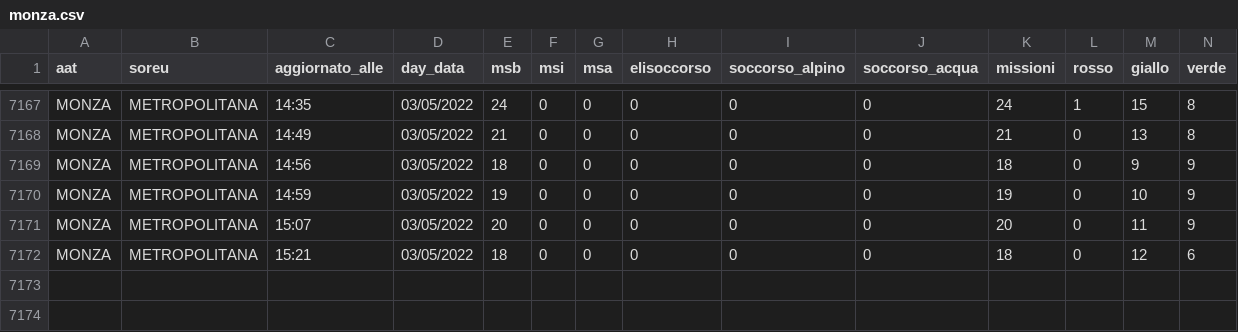
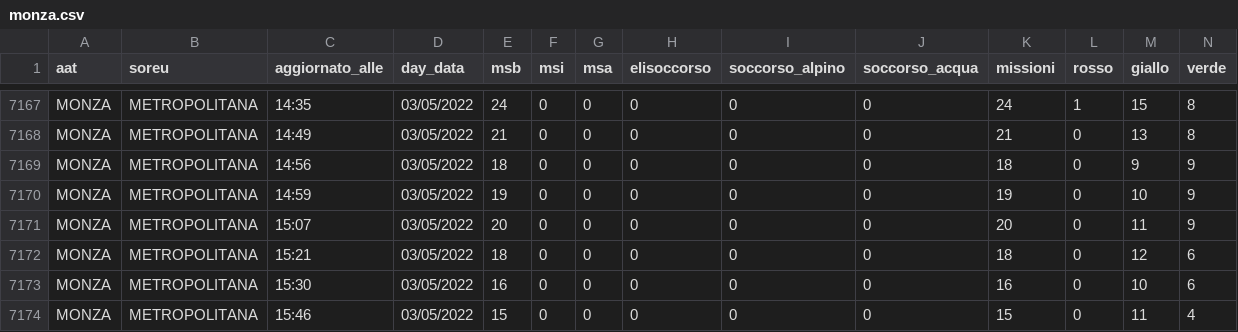
Before and after one commit to r-carissimi/areu-open-data, a CSV file: real-time-data/monza.csv, drawn as a sheet; only a part is shown, gaps mark what is left out; rows hold the shown columns only; the diff names each change by its address in the sheet, - before the commit and + after, or states it on an @@ line.

```diff
--- a/real-time-data/monza.csv
+++ b/real-time-data/monza.csv
+row 7173: MONZA | METROPOLITANA | 15:30 | 03/05/2022 | 16 | 0 | 0 | 0 | 0 | 0 | 16 | 0 | 10 | 6
+row 7174: MONZA | METROPOLITANA | 15:46 | 03/05/2022 | 15 | 0 | 0 | 0 | 0 | 0 | 15 | 0 | 11 | 4
```
Also changed, not shown: real-time-data/bergamo.csv, real-time-data/como.csv, 8 other files.
